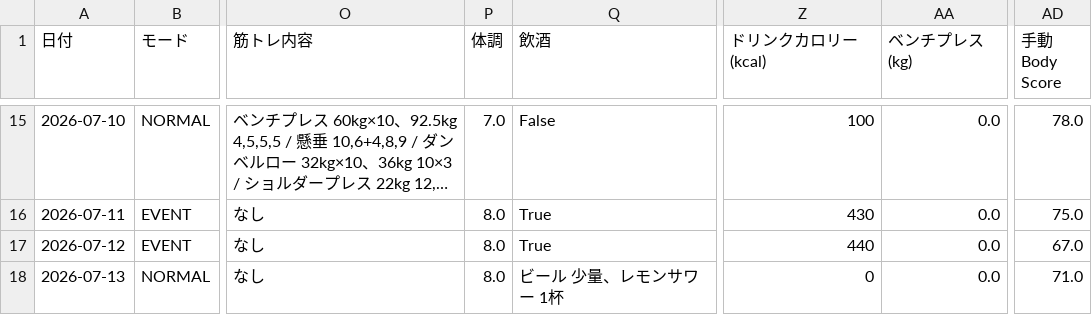
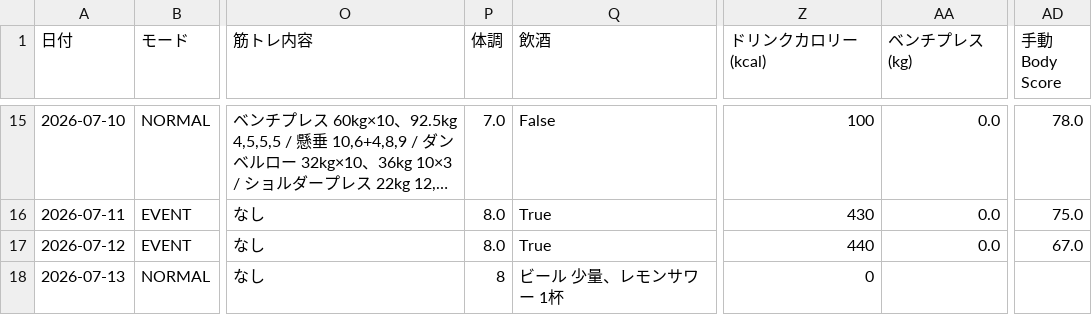
Before and after one commit to ZOEykyk/body-recomp-dashboard, a CSV file: records.csv, drawn as a sheet; only a part is shown, gaps mark what is left out; long unchanged cells end in …; the diff names each change by its address in the sheet, - before the commit and + after, or states it on an @@ line.

Commit message:
Update records.csv from Streamlit app

```diff
--- a/records.csv
+++ b/records.csv
-P18 (体調): 8.0
+P18 (体調): 8
-AA18 (ベンチプレス(kg)): 0.0
+AA18 (ベンチプレス(kg)): (empty)
-AD18 (手動Body Score): 71.0
+AD18 (手動Body Score): (empty)
```
